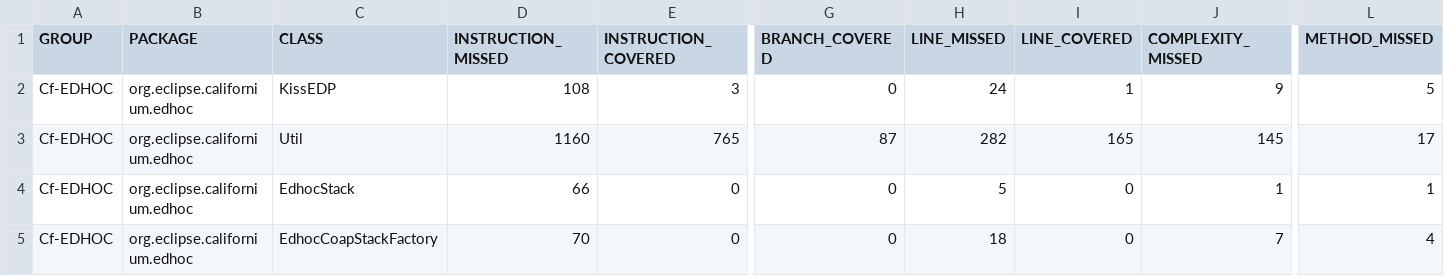
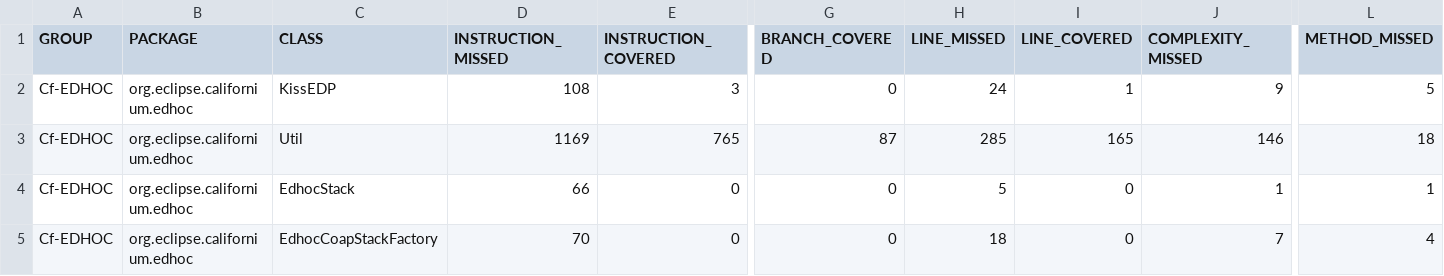
Before and after one commit to sifis-home/wp3-solutions, a CSV file: reports/edhoc/jacoco.csv, drawn as a sheet; only a part is shown, gaps mark what is left out; the diff names each change by its address in the sheet, - before the commit and + after, or states it on an @@ line.

```diff
--- a/reports/edhoc/jacoco.csv
+++ b/reports/edhoc/jacoco.csv
-D3 (INSTRUCTION_MISSED): 1160
+D3 (INSTRUCTION_MISSED): 1169
-H3 (LINE_MISSED): 282
+H3 (LINE_MISSED): 285
-J3 (COMPLEXITY_MISSED): 145
+J3 (COMPLEXITY_MISSED): 146
-L3 (METHOD_MISSED): 17
+L3 (METHOD_MISSED): 18
```
Also changed, not shown: reports/ace/jacoco.csv, reports/oscore/jacoco.csv, 24 other files.
